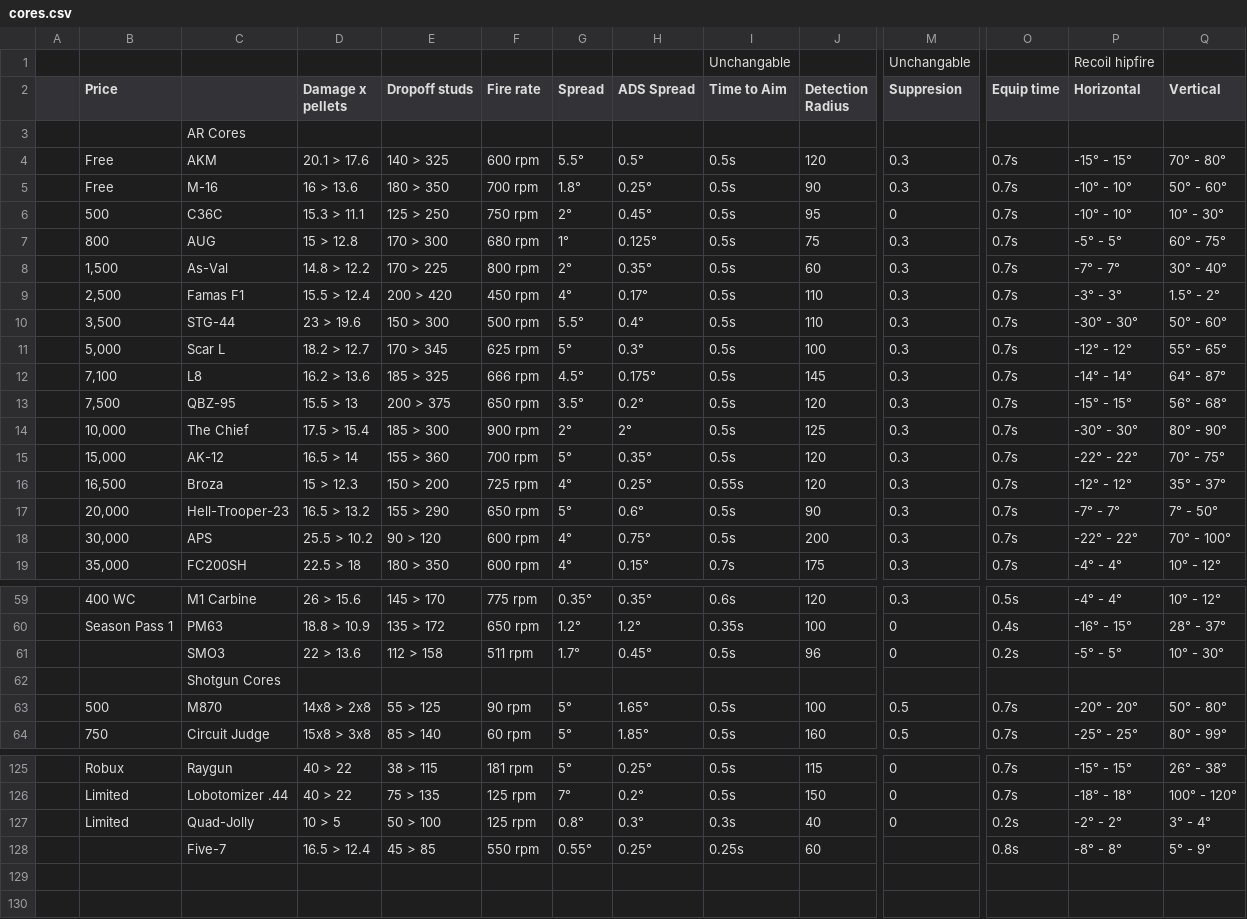
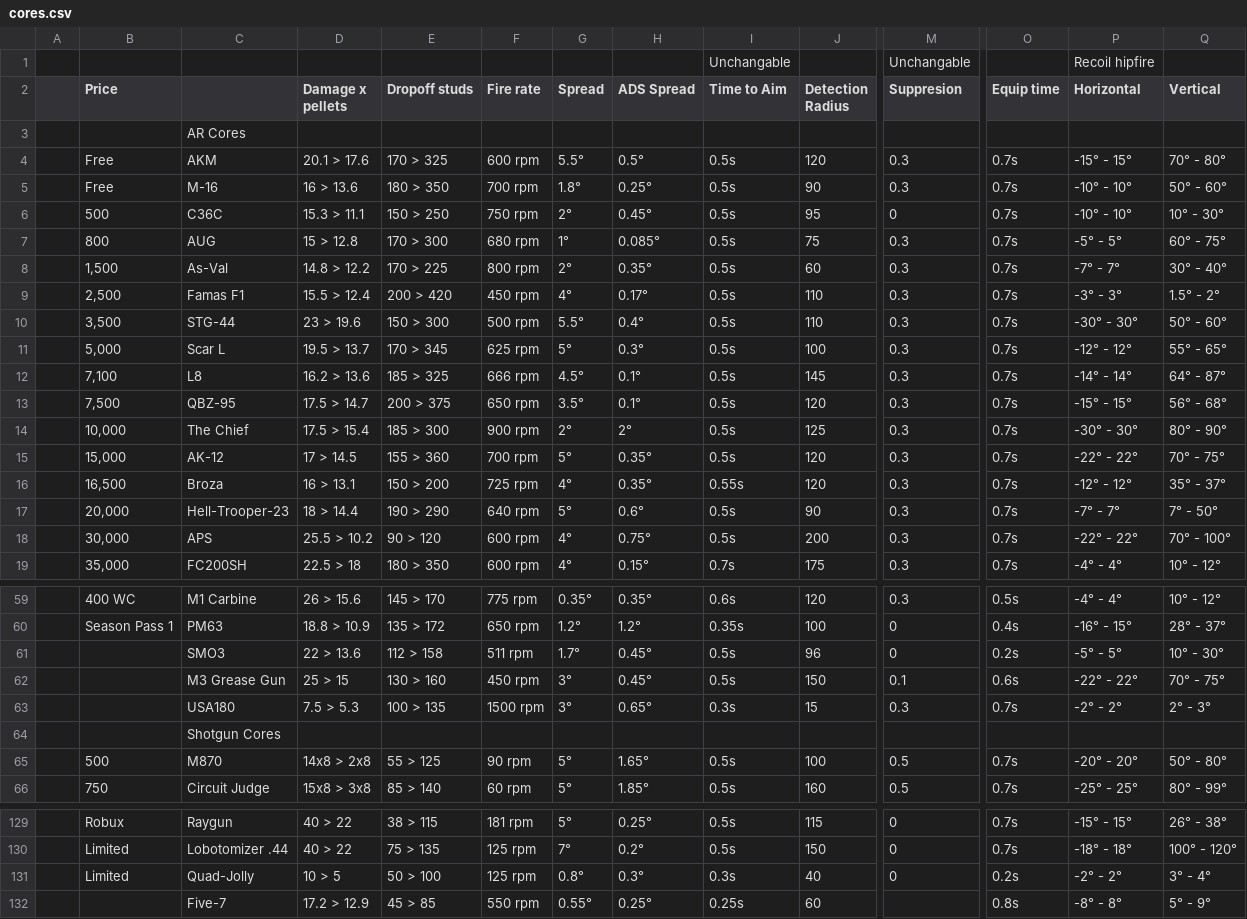
Before and after one commit to theme222/WeirdGunGameCalc, a CSV file: SheetData/cores.csv, drawn as a sheet; only a part is shown, gaps mark what is left out; addresses are those after the commit; rows hold the shown columns only; the diff covers the shown part only; the diff names each change by its address in the sheet, - before the commit and + after, or states it on an @@ line.

```diff
--- a/SheetData/cores.csv
+++ b/SheetData/cores.csv
-E4 (Dropoff studs): 140 > 325
+E4 (Dropoff studs): 170 > 325
-E6 (Dropoff studs): 125 > 250
+E6 (Dropoff studs): 150 > 250
-H7 (ADS Spread): 0.125°
+H7 (ADS Spread): 0.085°
-D11 (Damage x pellets): 18.2 > 12.7
+D11 (Damage x pellets): 19.5 > 13.7
-H12 (ADS Spread): 0.175°
+H12 (ADS Spread): 0.1°
-D13 (Damage x pellets): 15.5 > 13
+D13 (Damage x pellets): 17.5 > 14.7
-H13 (ADS Spread): 0.2°
+H13 (ADS Spread): 0.1°
-D15 (Damage x pellets): 16.5 > 14
+D15 (Damage x pellets): 17 > 14.5
-D16 (Damage x pellets): 15 > 12.3
+D16 (Damage x pellets): 16 > 13.1
-H16 (ADS Spread): 0.25°
+H16 (ADS Spread): 0.35°
-D17 (Damage x pellets): 16.5 > 13.2
+D17 (Damage x pellets): 18 > 14.4
-E17 (Dropoff studs): 155 > 290
+E17 (Dropoff studs): 190 > 290
-F17 (Fire rate): 650 rpm
+F17 (Fire rate): 640 rpm
+row 62:  |  | M3 Grease Gun | 25 > 15 | 130 > 160 | 450 rpm | 3° | 0.45° | 0.5s | 150 | 0.1 | 0.6s | -22° - 22° | 70° - 75°
+row 63:  |  | USA180 | 7.5 > 5.3 | 100 > 135 | 1500 rpm | 3° | 0.65° | 0.3s | 15 | 0.3 | 0.7s | -2° - 2° | 2° - 3°
-D132 (Damage x pellets): 16.5 > 12.4
+D132 (Damage x pellets): 17.2 > 12.9
```
Also changed, not shown: 2 added rows and 35 edited cells elsewhere in this file, 25 other files.
